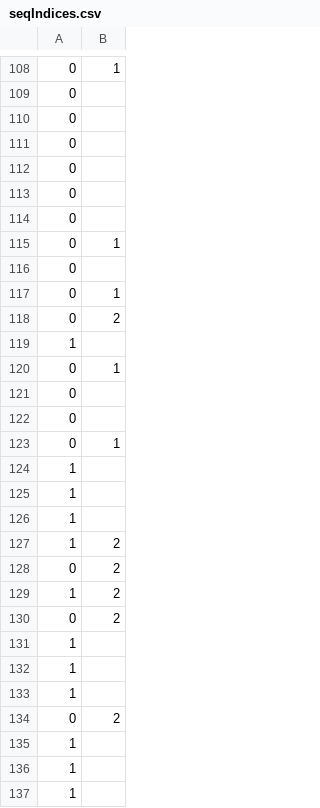
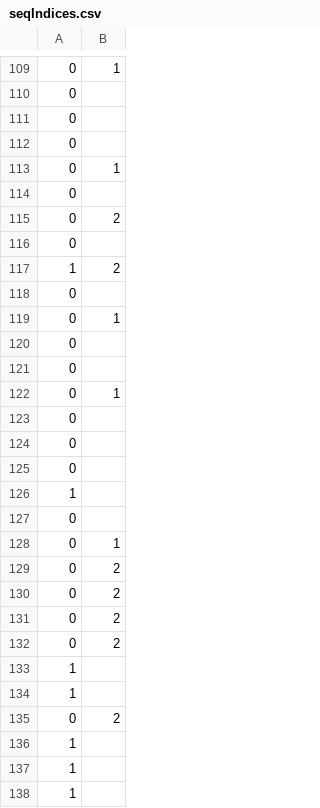
Before and after one commit to togkousa/kmerAnalyzer, a CSV file: Output/sample_dnaseq1/seqIndices.csv, drawn as a sheet; only a part is shown, gaps mark what is left out; the shorter side is filled out with more unchanged rows; the diff covers the shown part only.

```diff
--- a/Output/sample_dnaseq1/seqIndices.csv
+++ b/Output/sample_dnaseq1/seqIndices.csv
@@ -111,3 +112,9 @@
 0
+0,1
 0
+0,2
+0
+1,2
+0
+0,1
 0
@@ -116,15 +123,10 @@
 0
+0
+0
+1
+0
 0,1
 0,2
-1
-0,1
-0
-0
-0,1
-1
-1
-1
-1,2
 0,2
-1,2
+0,2
 0,2
@@ -132,4 +134,4 @@
 1
+0,2
 1
-0,2
 1
```
Also changed, not shown: 18 added rows, 18 removed rows and 25 moved rows elsewhere in this file, Output/sample_dnaseq1/output.csv, Output/sample_dnaseq1/timesPerSeq.csv, 8 other files.
